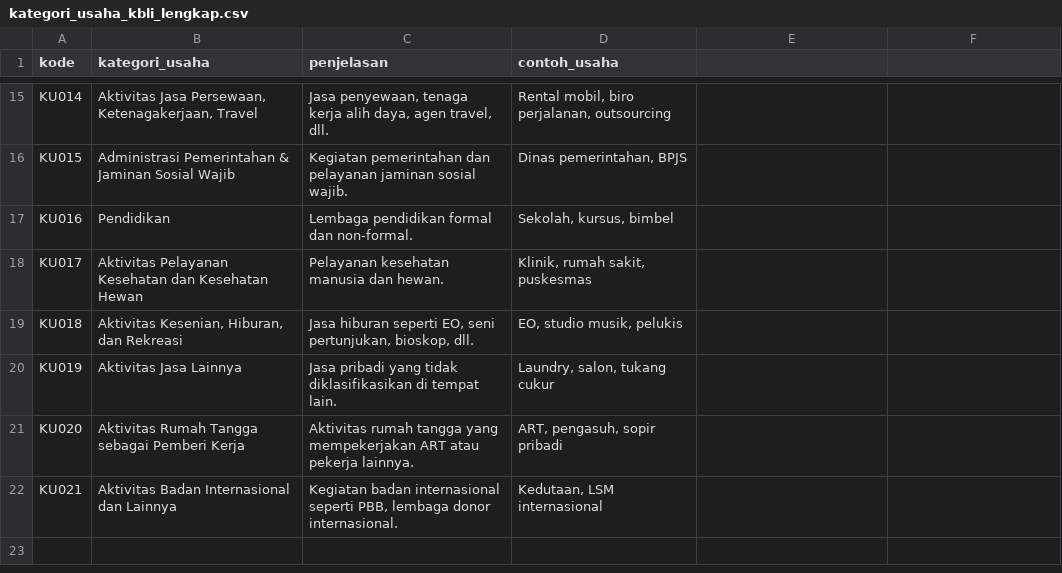
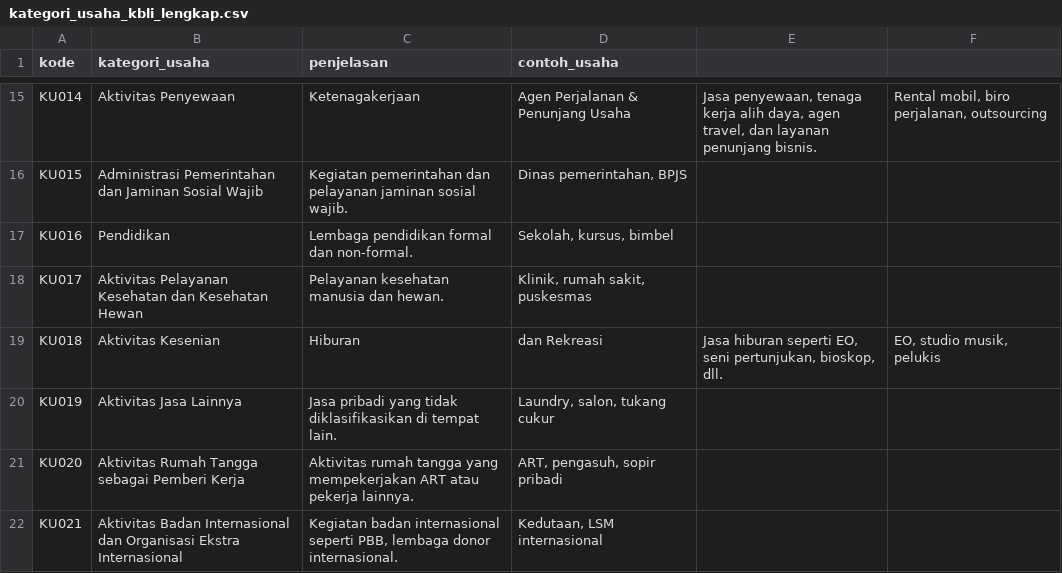
Before and after one commit to krapyakid/sinekra, a CSV file: assets/kategori_usaha_kbli_lengkap.csv, drawn as a sheet; only a part is shown, gaps mark what is left out; the diff covers the shown part only; the diff names each change by its address in the sheet, - before the commit and + after, or states it on an @@ line.

Commit message:
kategori_usaha_kbli_lengkap.csv

```diff
--- a/assets/kategori_usaha_kbli_lengkap.csv
+++ b/assets/kategori_usaha_kbli_lengkap.csv
-B15 (kategori_usaha): Aktivitas Jasa Persewaan, Ketenagakerjaan, Travel
+B15 (kategori_usaha): Aktivitas Penyewaan
-C15 (penjelasan): Jasa penyewaan, tenaga kerja alih daya, agen travel, dll.
+C15 (penjelasan): Ketenagakerjaan
-D15 (contoh_usaha): Rental mobil, biro perjalanan, outsourcing
+D15 (contoh_usaha): Agen Perjalanan & Penunjang Usaha
-E15: (empty)
+E15: Jasa penyewaan, tenaga kerja alih daya, agen travel, dan layanan penunjang bisnis.
-F15: (empty)
+F15: Rental mobil, biro perjalanan, outsourcing
-B16 (kategori_usaha): Administrasi Pemerintahan & Jaminan Sosial…
+B16 (kategori_usaha): Administrasi Pemerintahan dan Jaminan Sosial…
-B19 (kategori_usaha): Aktivitas Kesenian, Hiburan, dan Rekreasi
+B19 (kategori_usaha): Aktivitas Kesenian
-C19 (penjelasan): Jasa hiburan seperti EO, seni pertunjukan, bioskop, dll.
+C19 (penjelasan): Hiburan
-D19 (contoh_usaha): EO, studio musik, pelukis
+D19 (contoh_usaha): dan Rekreasi
-E19: (empty)
+E19: Jasa hiburan seperti EO, seni pertunjukan, bioskop, dll.
-F19: (empty)
+F19: EO, studio musik, pelukis
-B22 (kategori_usaha): …Internasional dan Lainnya
+B22 (kategori_usaha): …Internasional dan Organisasi Ekstra Internasional
```
Also changed, not shown: 30 edited cells elsewhere in this file.
